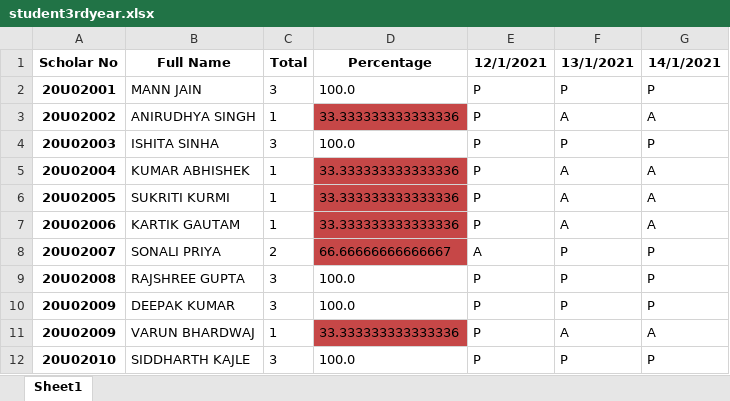
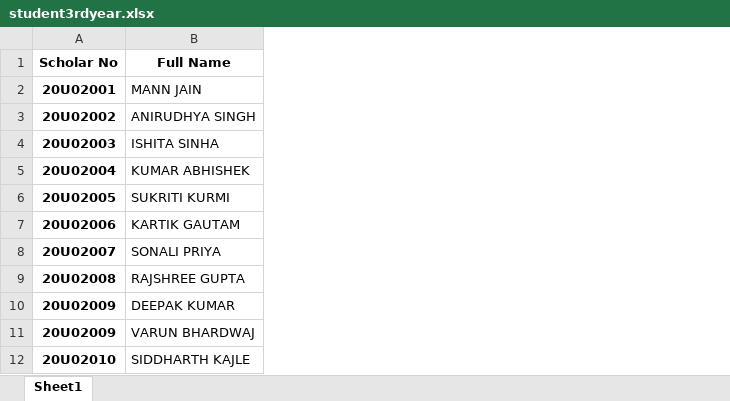
Before and after one commit to Python-ProT/msteams-attendance, an Excel workbook: static/uploads/student3rdyear.xlsx, sheet Sheet1, drawn as a sheet; only a part is shown; values as stored, in another font and other column widths than the file's, no borders; the diff names each change by its address in the sheet, - before the commit and + after, or states it on an @@ line.

```diff
--- a/static/uploads/student3rdyear.xlsx (sheet Sheet1)
+++ b/static/uploads/student3rdyear.xlsx (sheet Sheet1)
-column C (Total), rows 2-12: 3 | 1 | 3 | 1 | 1 | 1 | 2 | 3 | 3 | 1 | 3
-column D (Percentage), rows 2-12: 100.0 | 33.333333333333336 | 100.0 | 33.333333333333336 | 33.333333333333336 | 33.333333333333336 | 66.66666666666667 | 100.0 | 100.0 | 33.333333333333336 | 100.0
-column E (12/1/2021), rows 2-12: P | P | P | P | P | P | A | P | P | P | P
-column F (13/1/2021), rows 2-12: P | A | P | A | A | A | P | P | P | A | P
-column G (14/1/2021), rows 2-12: P | A | P | A | A | A | P | P | P | A | P
```
Also changed, not shown: 2 other files.
